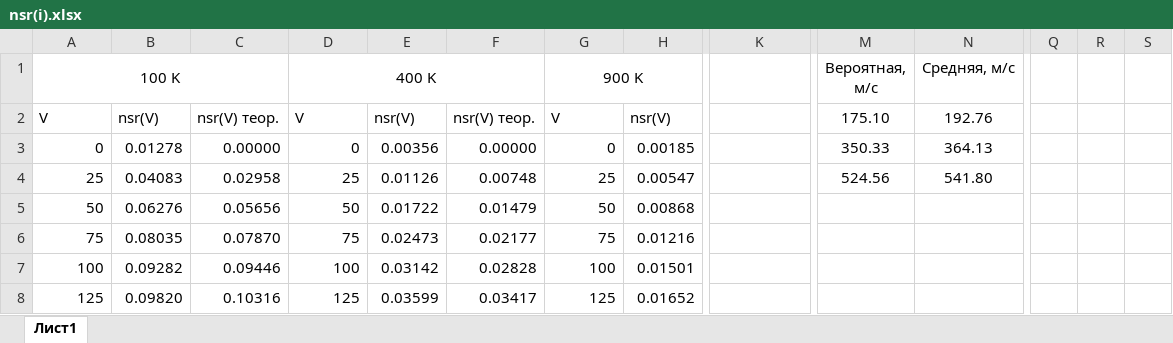
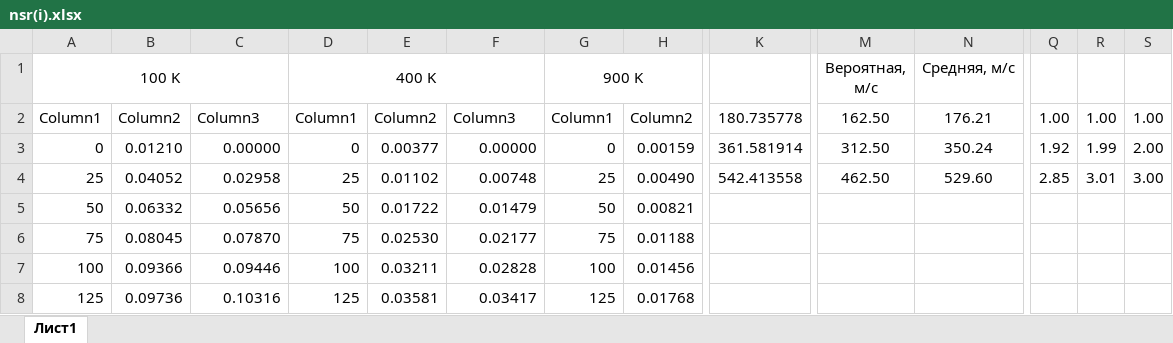
Before and after one commit to xxMelkorxx/molecular-dynamics-2.2.3, an Excel workbook: nsr(i).xlsx, sheet Лист1, drawn as a sheet; only a part is shown, gaps mark what is left out; values as stored, in another font and other column widths than the file's, no borders; charts and pictures and table styles not drawn; removed rows and columns are numbered as before the commit, all else as after; rows hold the shown columns only; the diff covers the shown part only; the diff names each change by its address in the sheet, - before the commit and + after, or states it on an @@ line.

```diff
--- a/nsr(i).xlsx (sheet Лист1)
+++ b/nsr(i).xlsx (sheet Лист1)
-row 2: V | nsr(V) | nsr(V) теор. | V | nsr(V) | nsr(V) теор. | V | nsr(V) |  | 175.10 | 192.76
+row 2: Column1 | Column2 | Column3 | Column1 | Column2 | Column3 | Column1 | Column2 | 180.735778 | 162.50 | 176.21 | 1.00 | 1.00 | 1.00
-B3: 0.01278
+B3: 0.01210
-E3: 0.00356
+E3: 0.00377
-H3: 0.00185
+H3: 0.00159
-K3: (empty)
+K3: 361.581914
-M3 (Вероятная, м/c): 350.33
+M3 (Вероятная, м/c): 312.50
-N3 (Средняя, м/c): 364.13
+N3 (Средняя, м/c): 350.24
-Q3: (empty)
+Q3: 1.92
-R3: (empty)
+R3: 1.99
-S3: (empty)
+S3: 2.00
-B4: 0.04083
+B4: 0.04052
-E4: 0.01126
+E4: 0.01102
-H4: 0.00547
+H4: 0.00490
-K4: (empty)
+K4: 542.413558
-M4 (Вероятная, м/c): 524.56
+M4 (Вероятная, м/c): 462.50
-N4 (Средняя, м/c): 541.80
+N4 (Средняя, м/c): 529.60
-Q4: (empty)
+Q4: 2.85
-R4: (empty)
+R4: 3.01
-S4: (empty)
+S4: 3.00
-B5: 0.06276
+B5: 0.06332
-H5: 0.00868
+H5: 0.00821
-B6: 0.08035
+B6: 0.08045
-E6: 0.02473
+E6: 0.02530
-H6: 0.01216
+H6: 0.01188
-B7: 0.09282
+B7: 0.09366
-E7: 0.03142
+E7: 0.03211
-H7: 0.01501
+H7: 0.01456
-B8: 0.09820
+B8: 0.09736
-E8: 0.03599
+E8: 0.03581
-H8: 0.01652
+H8: 0.01768
```
Also changed, not shown: 13 added rows, 3 removed rows and 122 edited cells elsewhere in this sheet, charts or pictures, 4 other files.
